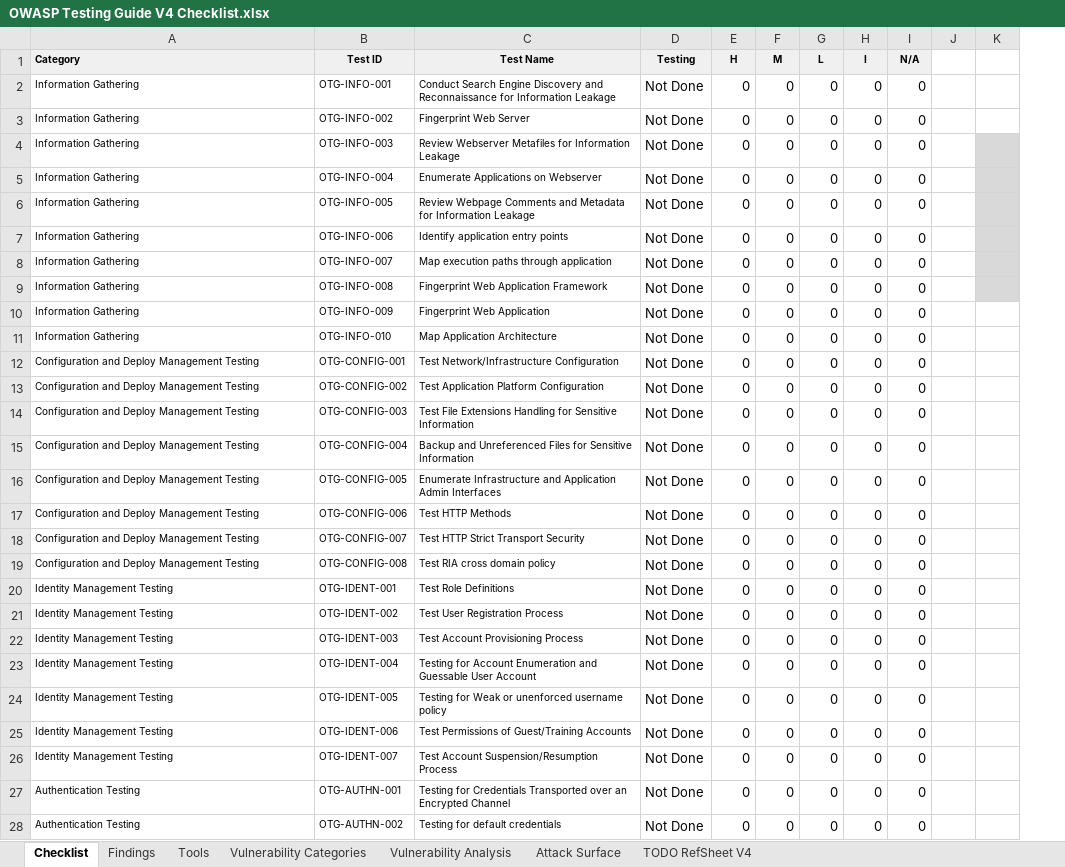
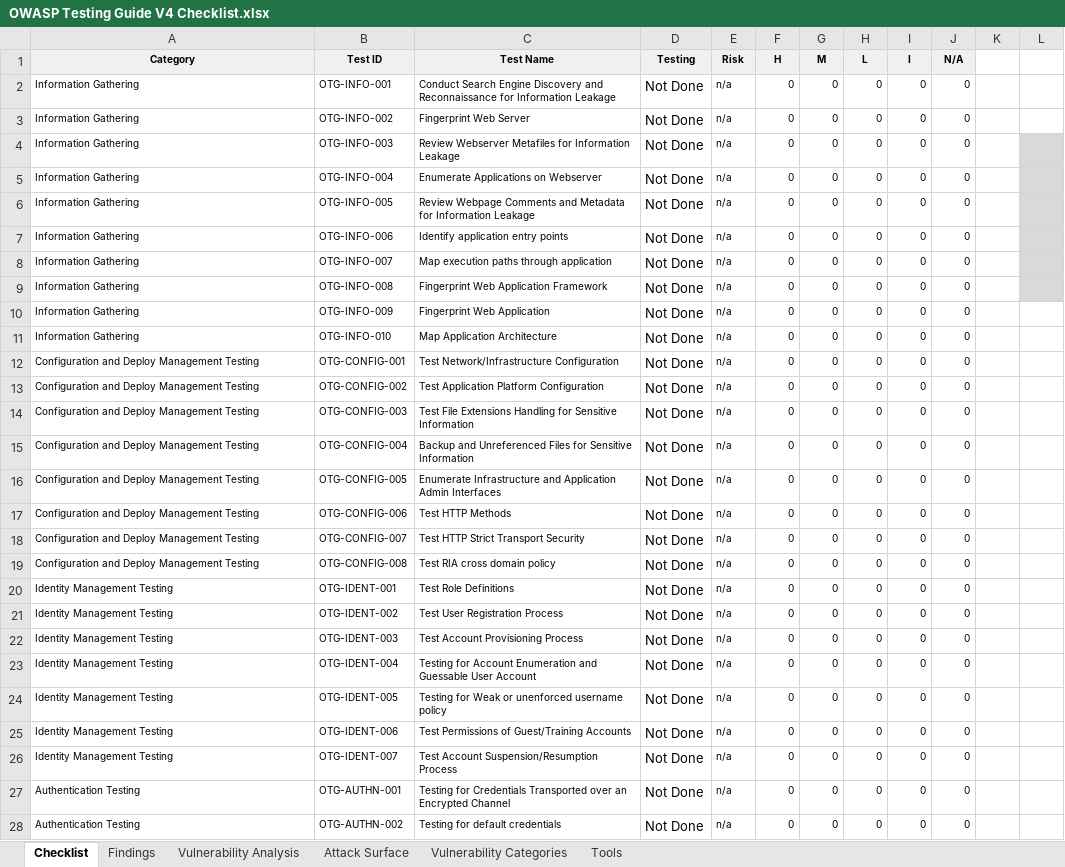
Before and after one commit to ginjabenjamin/OWASP, an Excel workbook: OWASP Testing Guide V4 Checklist.xlsx, sheet Checklist, drawn as a sheet; only a part is shown; values as stored, in another font and other column widths than the file's, no borders; charts and pictures and conditional formats not drawn; addresses are those after the commit; the diff covers the shown part only; the diff names each change by its address in the sheet, - before the commit and + after, or states it on an @@ line.

Commit message:
Added vuln categories. Improved graphs

```diff
--- a/OWASP Testing Guide V4 Checklist.xlsx (sheet Checklist)
+++ b/OWASP Testing Guide V4 Checklist.xlsx (sheet Checklist)
-sheet tab: TODO RefSheet V4
@@ sheet tab order changed: Checklist | Findings | Vulnerability Analysis | Attack Surface | Vulnerability Categories | Tools @@
+column E (Risk), rows 2-28: all n/a
-A1 alignment: left
+A1 alignment: center
@@ F2:J28 text size: smaller @@
```
Also changed, not shown: 7 edited cells and cell formats elsewhere in this sheet, sheet Findings, sheet Vulnerability Analysis, sheet Attack Surface, formulas that keep their value, hidden cells, charts or pictures.
